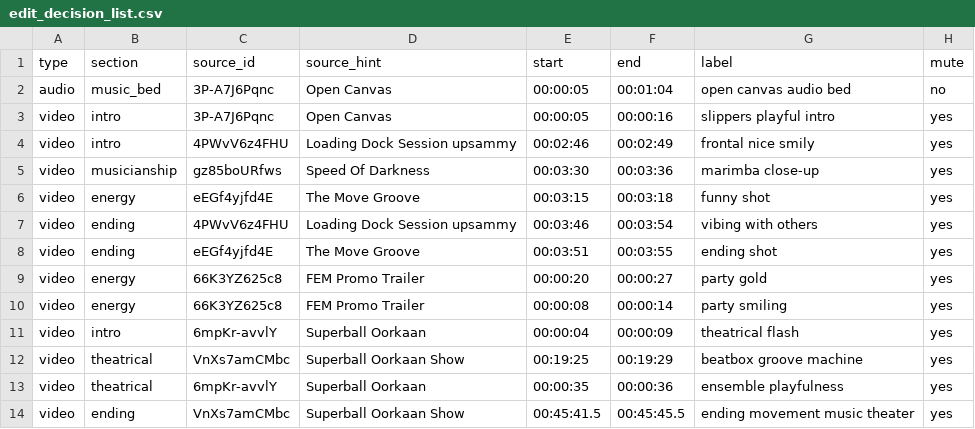
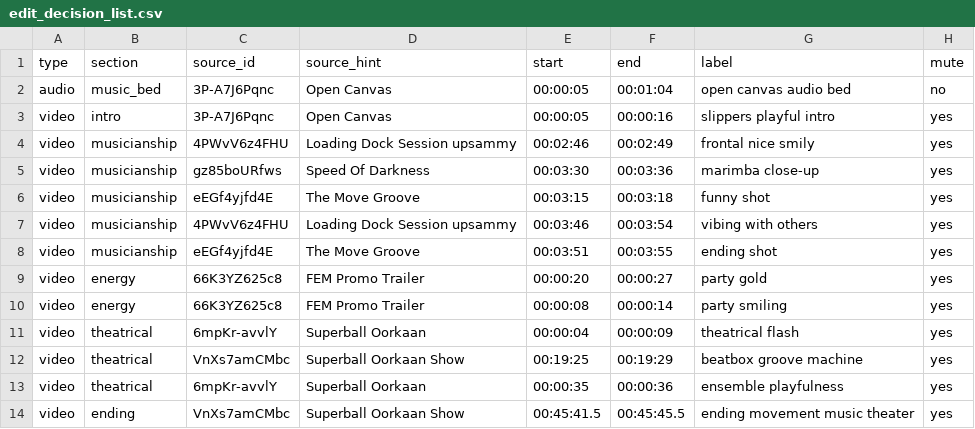
Before and after one commit to Puckaboo/maria-showreel, a CSV file: edit_decision_list.csv, drawn as a sheet.

Commit message:
section description changes

```diff
--- a/edit_decision_list.csv
+++ b/edit_decision_list.csv
@@ -3,10 +3,10 @@ audio,music_bed,3P-A7J6Pqnc,Open Canvas,00:00:05,00:01:04,open canvas audio bed,
 video,intro,3P-A7J6Pqnc,Open Canvas,00:00:05,00:00:16,slippers playful intro,yes
-video,intro,4PWvV6z4FHU,Loading Dock Session upsammy,00:02:46,00:02:49,frontal nice smily,yes
+video,musicianship,4PWvV6z4FHU,Loading Dock Session upsammy,00:02:46,00:02:49,frontal nice smily,yes
 video,musicianship,gz85boURfws,Speed Of Darkness,00:03:30,00:03:36,marimba close-up,yes
-video,energy,eEGf4yjfd4E,The Move Groove,00:03:15,00:03:18,funny shot,yes
-video,ending,4PWvV6z4FHU,Loading Dock Session upsammy,00:03:46,00:03:54,vibing with others,yes
-video,ending,eEGf4yjfd4E,The Move Groove,00:03:51,00:03:55,ending shot,yes
+video,musicianship,eEGf4yjfd4E,The Move Groove,00:03:15,00:03:18,funny shot,yes
+video,musicianship,4PWvV6z4FHU,Loading Dock Session upsammy,00:03:46,00:03:54,vibing with others,yes
+video,musicianship,eEGf4yjfd4E,The Move Groove,00:03:51,00:03:55,ending shot,yes
 video,energy,66K3YZ625c8,FEM Promo Trailer,00:00:20,00:00:27,party gold,yes
 video,energy,66K3YZ625c8,FEM Promo Trailer,00:00:08,00:00:14,party smiling,yes
-video,intro,6mpKr-avvlY,Superball Oorkaan,00:00:04,00:00:09,theatrical flash,yes
+video,theatrical,6mpKr-avvlY,Superball Oorkaan,00:00:04,00:00:09,theatrical flash,yes
 video,theatrical,VnXs7amCMbc,Superball Oorkaan Show,00:19:25,00:19:29,beatbox groove machine,yes
```
